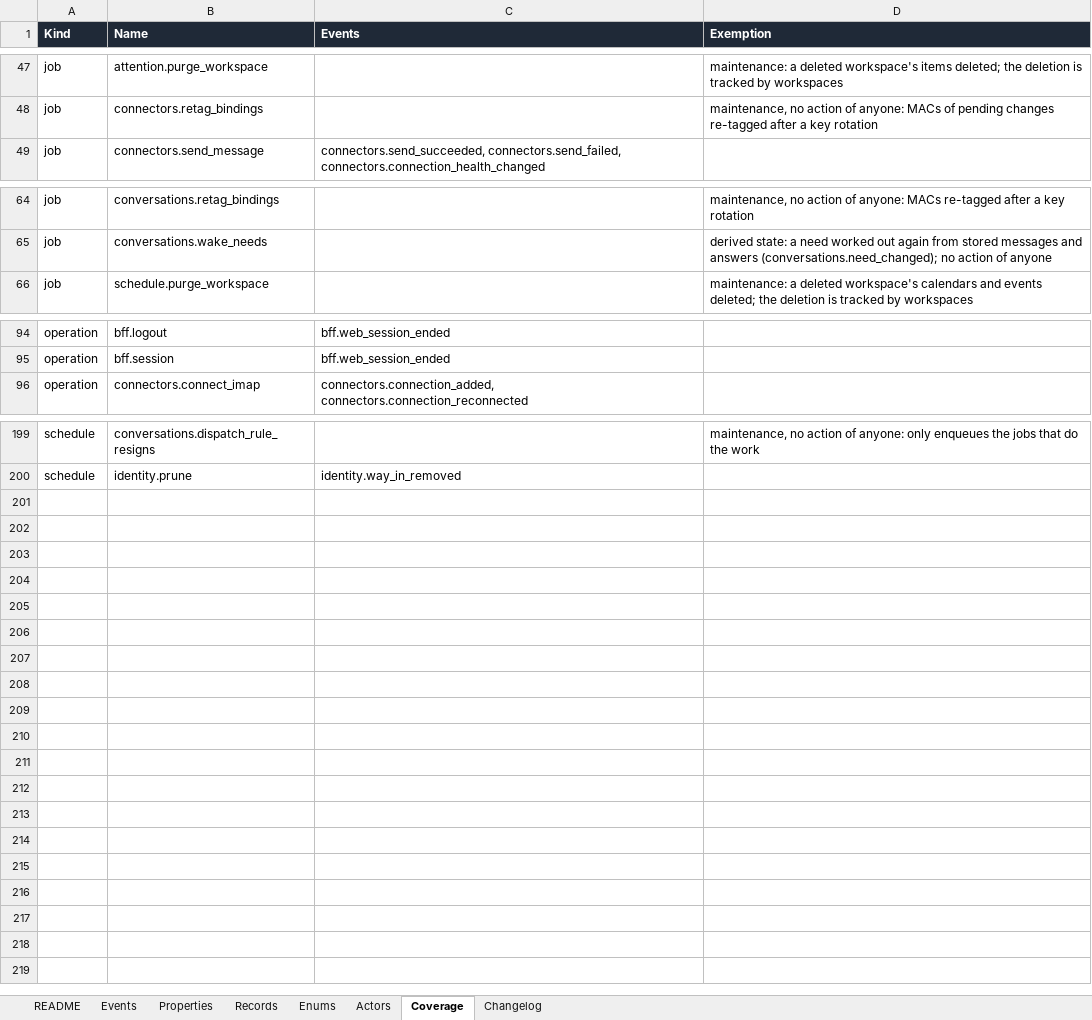
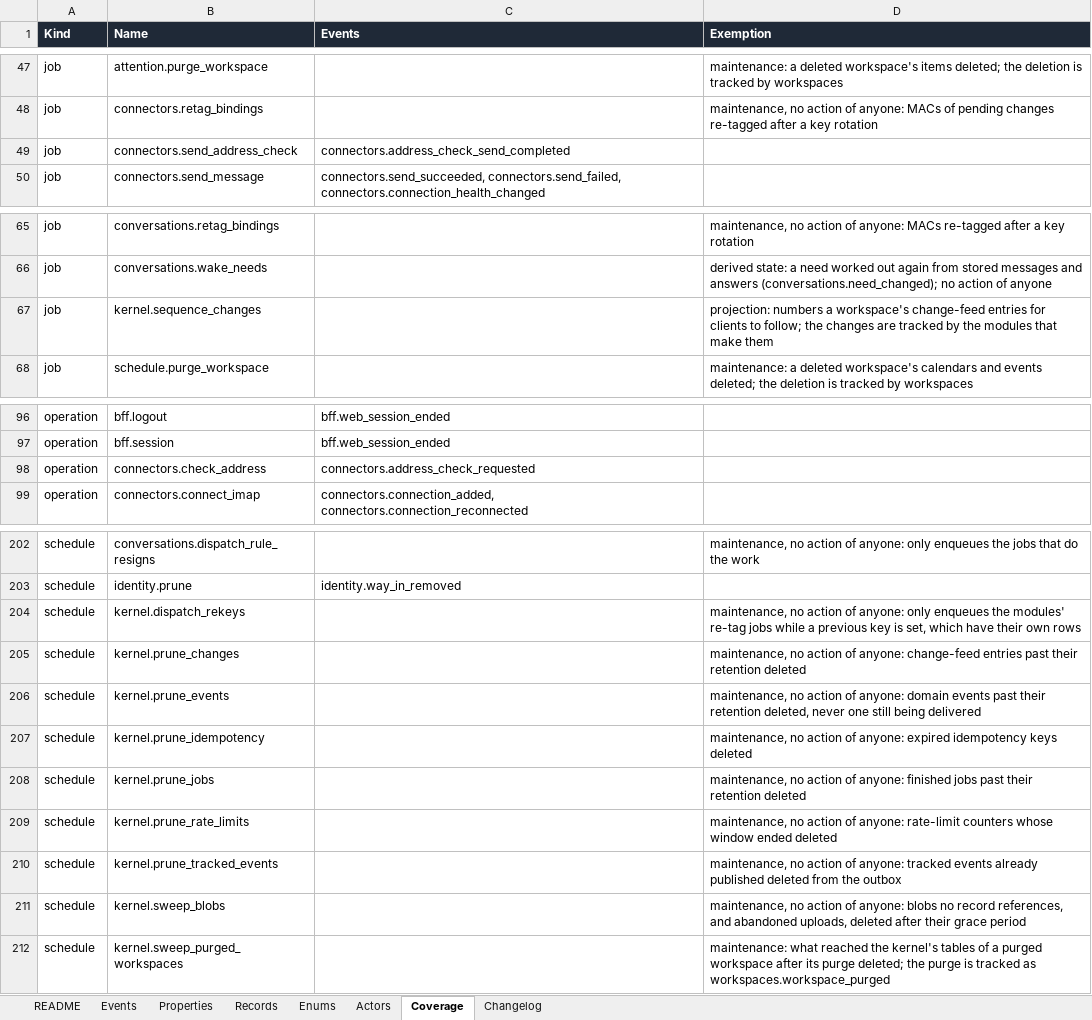
Before and after one commit to notacamp/campbooks, an Excel workbook: tracking/tracking-plan.xlsx, sheet Coverage, drawn as a sheet; only a part is shown, gaps mark what is left out; values as stored, in another font and other column widths than the file's, no borders; the diff names each change by its address in the sheet, - before the commit and + after, or states it on an @@ line.

```diff
--- a/tracking/tracking-plan.xlsx (sheet Coverage)
+++ b/tracking/tracking-plan.xlsx (sheet Coverage)
+row 49: job | connectors.send_address_check | connectors.address_check_send_completed
+row 67: job | kernel.sequence_changes |  | projection: numbers a workspace's change-feed entries for clients to follow; the changes are tracked by the modules that make them
+row 98: operation | connectors.check_address | connectors.address_check_requested
+row 204: schedule | kernel.dispatch_rekeys |  | maintenance, no action of anyone: only enqueues the modules' re-tag jobs while a previous key is set, which have their own rows
+row 205: schedule | kernel.prune_changes |  | maintenance, no action of anyone: change-feed entries past their retention deleted
+row 206: schedule | kernel.prune_events |  | maintenance, no action of anyone: domain events past their retention deleted, never one still being delivered
+row 207: schedule | kernel.prune_idempotency |  | maintenance, no action of anyone: expired idempotency keys deleted
+row 208: schedule | kernel.prune_jobs |  | maintenance, no action of anyone: finished jobs past their retention deleted
+row 209: schedule | kernel.prune_rate_limits |  | maintenance, no action of anyone: rate-limit counters whose window ended deleted
+row 210: schedule | kernel.prune_tracked_events |  | maintenance, no action of anyone: tracked events already published deleted from the outbox
+row 211: schedule | kernel.sweep_blobs |  | maintenance, no action of anyone: blobs no record references, and abandoned uploads, deleted after their grace period
+row 212: schedule | kernel.sweep_purged_workspaces |  | maintenance: what reached the kernel's tables of a purged workspace after its purge deleted; the purge is tracked as workspaces.workspace_purged
```
Also changed, not shown: sheet Properties, sheet Enums, sheet Events, sheet Changelog, sheet README, 27 other files.
